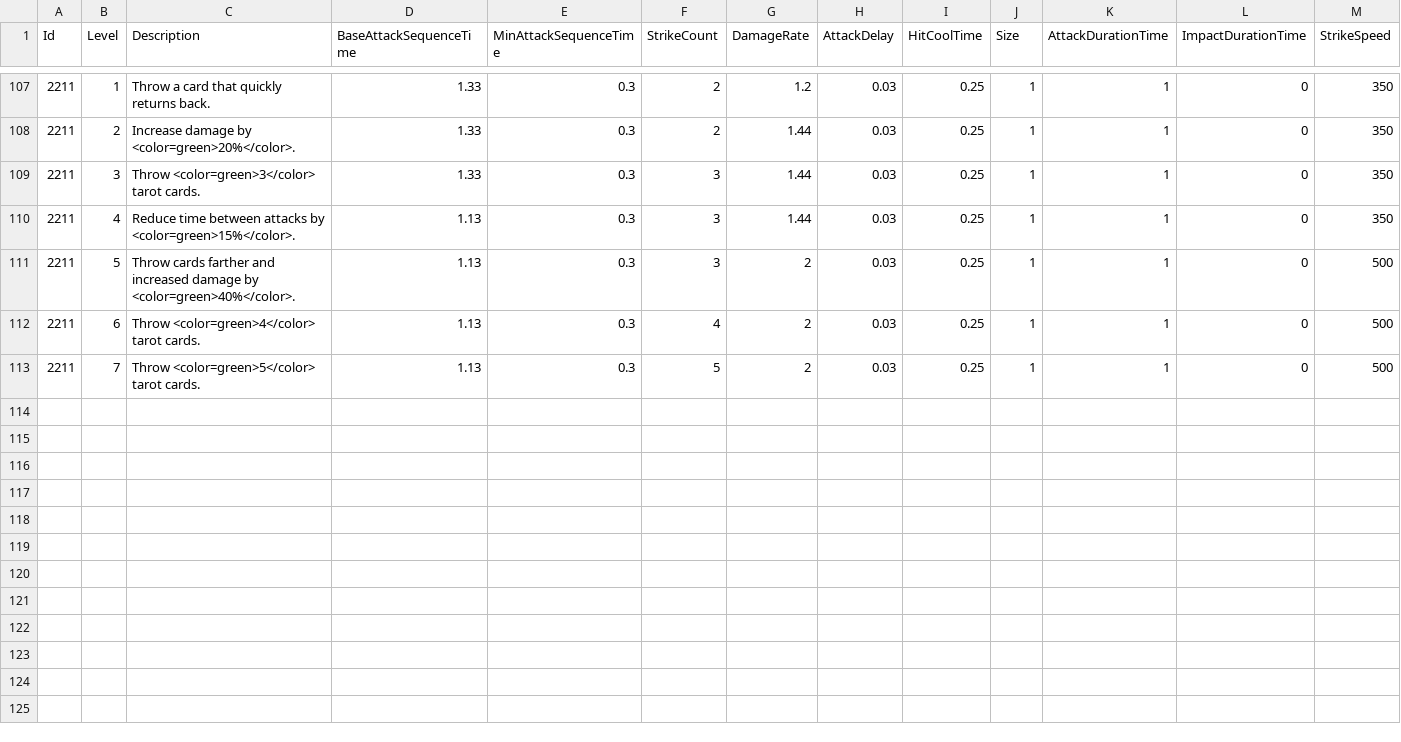
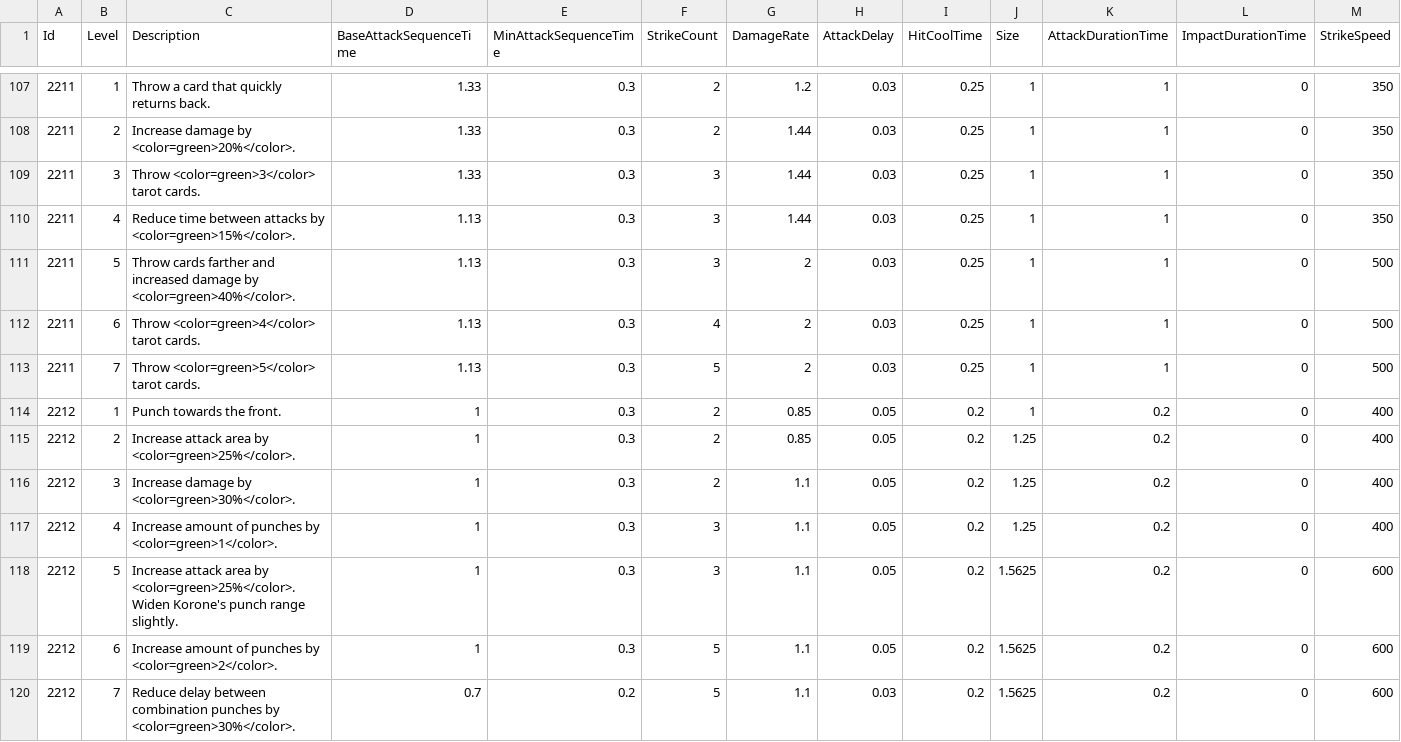
Before and after one commit to KIA-PROGRAMMING-38/HoloCure, a CSV file: HoloCure/Assets/Resources/4_DataTable/WeaponLevelTable.csv, drawn as a sheet; only a part is shown, gaps mark what is left out; rows hold the shown columns only; the diff names each change by its address in the sheet, - before the commit and + after, or states it on an @@ line.

Commit message:
[Feature] #205 신규 캐릭터 Inugami Korone와 전용 무기 추가 (#262)
* [Feature] #206 코로네 애니메이션, 사운드, 데이터 추가 (#208)

* [Feature] #207 전용 무기 Orayo 추가 (#209)

```diff
--- a/HoloCure/Assets/Resources/4_DataTable/WeaponLevelTable.csv
+++ b/HoloCure/Assets/Resources/4_DataTable/WeaponLevelTable.csv
+row 114: 2212 | 1 | Punch towards the front. | 1 | 0.3 | 2 | 0.85 | 0.05 | 0.2 | 1 | 0.2 | 0 | 400
+row 115: 2212 | 2 | Increase attack area by <color=green>25%</color>. | 1 | 0.3 | 2 | 0.85 | 0.05 | 0.2 | 1.25 | 0.2 | 0 | 400
+row 116: 2212 | 3 | Increase damage by <color=green>30%</color>. | 1 | 0.3 | 2 | 1.1 | 0.05 | 0.2 | 1.25 | 0.2 | 0 | 400
+row 117: 2212 | 4 | Increase amount of punches by <color=green>1</color>. | 1 | 0.3 | 3 | 1.1 | 0.05 | 0.2 | 1.25 | 0.2 | 0 | 400
+row 118: 2212 | 5 | Increase attack area by <color=green>25%</color>. Widen Korone's punch range slightly. | 1 | 0.3 | 3 | 1.1 | 0.05 | 0.2 | 1.5625 | 0.2 | 0 | 600
+row 119: 2212 | 6 | Increase amount of punches by <color=green>2</color>. | 1 | 0.3 | 5 | 1.1 | 0.05 | 0.2 | 1.5625 | 0.2 | 0 | 600
+row 120: 2212 | 7 | Reduce delay between combination punches by <color=green>30%</color>. | 0.7 | 0.2 | 5 | 1.1 | 0.03 | 0.2 | 1.5625 | 0.2 | 0 | 600
```
Also changed, not shown: HoloCure/Assets/Resources/4_DataTable/Item.csv, HoloCure/Assets/Resources/4_DataTable/SelectIdol.csv, 44 other files.
